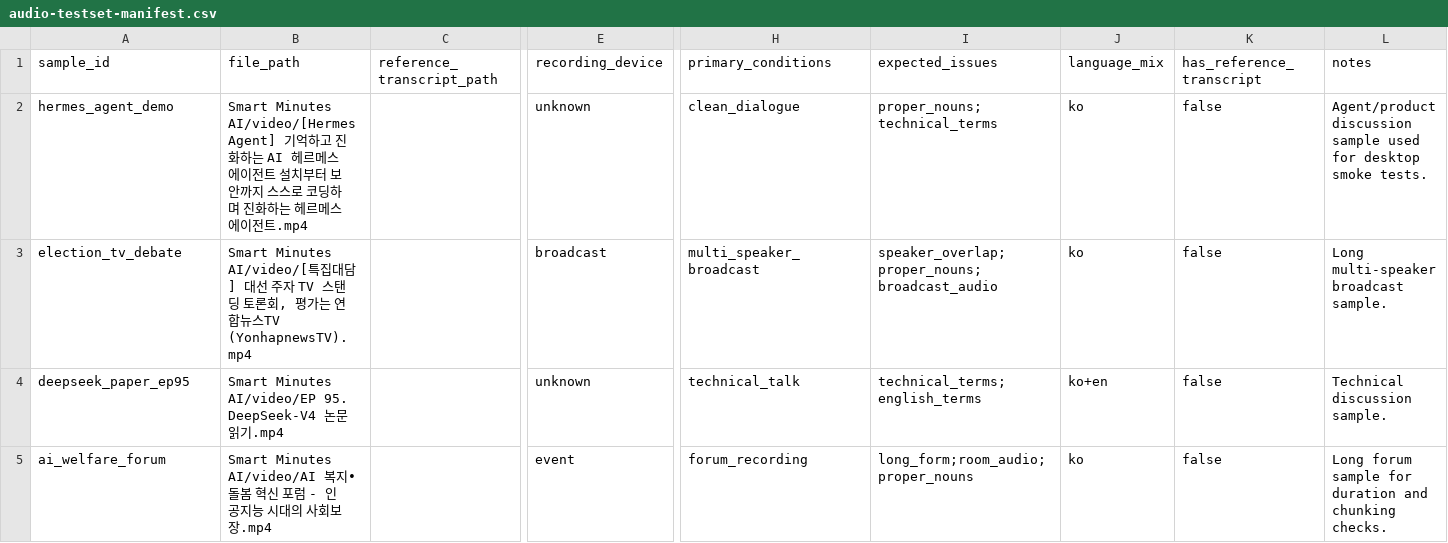
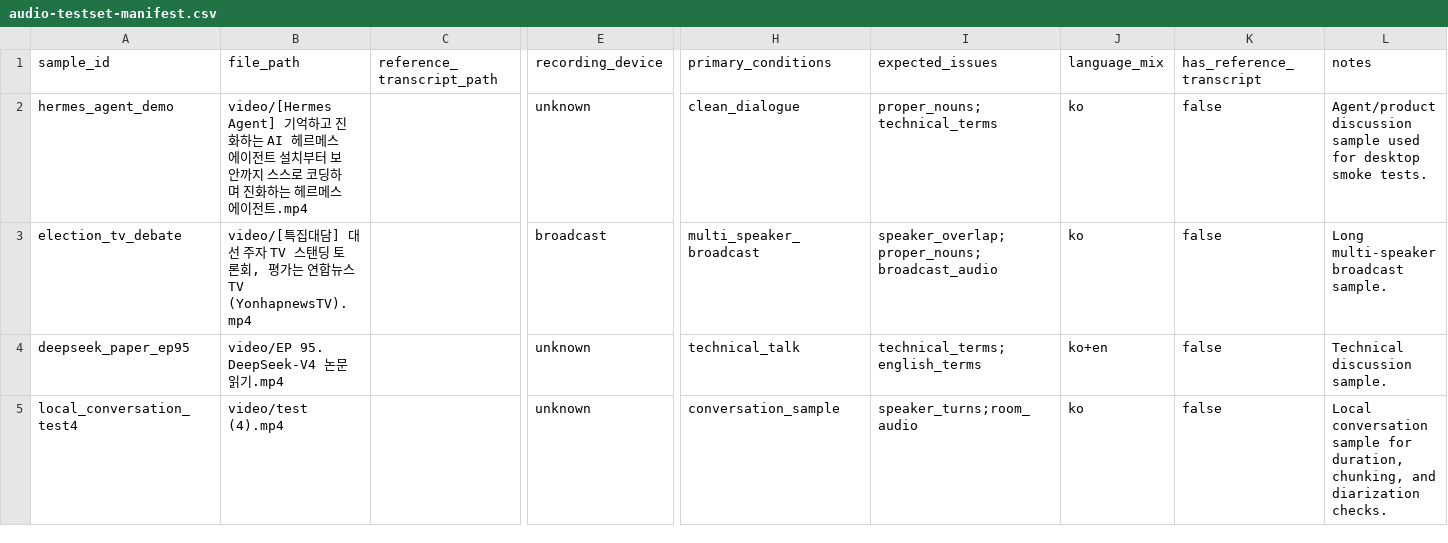
Before and after one commit to dayoumin/smart-minutes-ai, a CSV file: docs/audio-testset-manifest.csv, drawn as a sheet; only a part is shown, gaps mark what is left out; removed rows and columns are numbered as before the commit, all else as after; rows hold the shown columns only; the diff names each change by its address in the sheet, - before the commit and + after, or states it on an @@ line.

```diff
--- a/docs/audio-testset-manifest.csv
+++ b/docs/audio-testset-manifest.csv
-B2 (file_path): Smart Minutes AI/video/[Hermes Agent] 기억하…
+B2 (file_path): video/[Hermes Agent] 기억하…
-B3 (file_path): Smart Minutes AI/video/[특집대담…
+B3 (file_path): video/[특집대담…
-B4 (file_path): Smart Minutes AI/video/EP 95. DeepSeek-V4 논문 읽기.mp4
+B4 (file_path): video/EP 95. DeepSeek-V4 논문 읽기.mp4
-row 5: ai_welfare_forum | Smart Minutes AI/video/AI 복지∙돌봄 혁신 포럼 - 인공지능 시대의 사회보장.mp4 |  | event | forum_recording | long_form;room_audio;proper_nouns | ko | false | Long forum sample for duration and chunking checks.
+row 5: local_conversation_test4 | video/test (4).mp4 |  | unknown | conversation_sample | speaker_turns;room_audio | ko | false | Local conversation sample for duration, chunking, and diarization checks.
```
Also changed, not shown: 15 other files.
